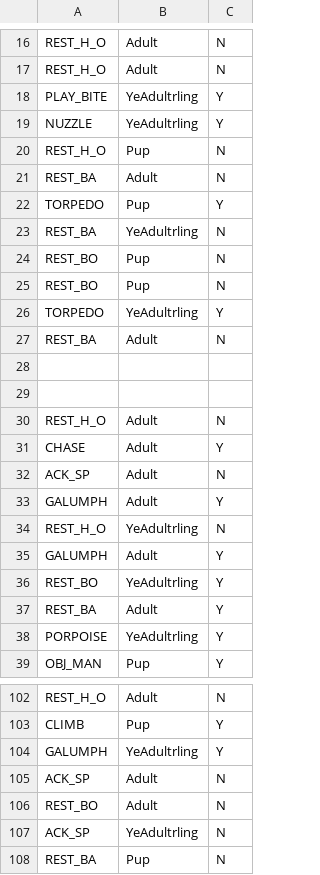
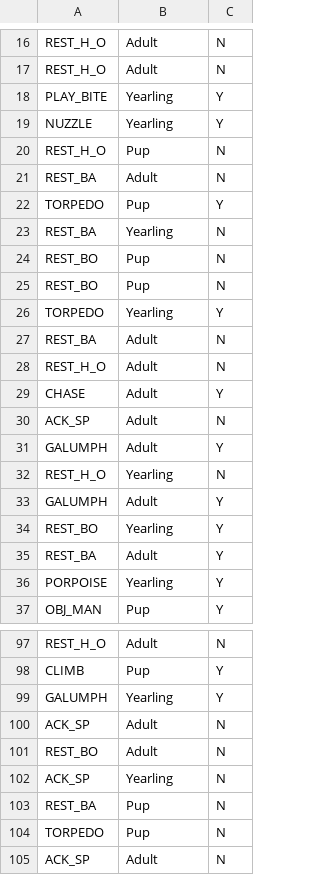
Before and after one commit to ChrisMantegna/YellowIsland2023, a CSV file: data/play.csv, drawn as a sheet; only a part is shown, gaps mark what is left out; the shorter side is filled out with more unchanged rows; the diff covers the shown part only.

```diff
--- a/data/play.csv
+++ b/data/play.csv
@@ -17,4 +17,4 @@ REST_H_O,Adult,N
 REST_H_O,Adult,N
-PLAY_BITE,YeAdultrling,Y
-NUZZLE,YeAdultrling,Y
+PLAY_BITE,Yearling,Y
+NUZZLE,Yearling,Y
 REST_H_O,Pup,N
@@ -22,9 +22,7 @@ REST_BA,Adult,N
 TORPEDO,Pup,Y
-REST_BA,YeAdultrling,N
+REST_BA,Yearling,N
 REST_BO,Pup,N
 REST_BO,Pup,N
-TORPEDO,YeAdultrling,Y
+TORPEDO,Yearling,Y
 REST_BA,Adult,N
-,,
-,,
 REST_H_O,Adult,N
@@ -33,7 +31,7 @@ ACK_SP,Adult,N
 GALUMPH,Adult,Y
-REST_H_O,YeAdultrling,N
+REST_H_O,Yearling,N
 GALUMPH,Adult,Y
-REST_BO,YeAdultrling,Y
+REST_BO,Yearling,Y
 REST_BA,Adult,Y
-PORPOISE,YeAdultrling,Y
+PORPOISE,Yearling,Y
 OBJ_MAN,Pup,Y
@@ -103,6 +98,6 @@ REST_H_O,Adult,N
 CLIMB,Pup,Y
-GALUMPH,YeAdultrling,Y
+GALUMPH,Yearling,Y
 ACK_SP,Adult,N
 REST_BO,Adult,N
-ACK_SP,YeAdultrling,N
+ACK_SP,Yearling,N
 REST_BA,Pup,N
```
Also changed, not shown: 4 removed rows and 23 edited cells elsewhere in this file.
